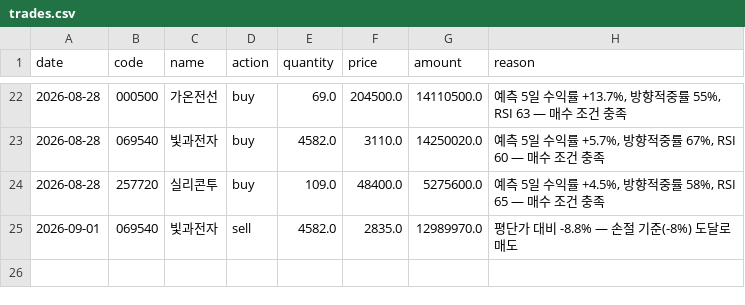
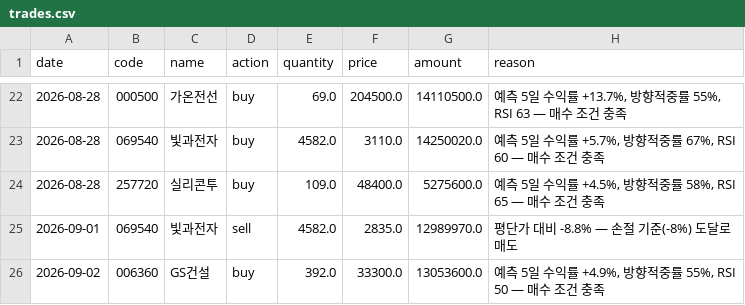
Before and after one commit to BryunB/kr-stock-dashboard, a CSV file: data/portfolio/trades.csv, drawn as a sheet; only a part is shown, gaps mark what is left out; the diff names each change by its address in the sheet, - before the commit and + after, or states it on an @@ line.

```diff
--- a/data/portfolio/trades.csv
+++ b/data/portfolio/trades.csv
+row 26: 2026-09-02 | 006360 | GS건설 | buy | 392.0 | 33300.0 | 13053600.0 | 예측 5일 수익률 +4.9%, 방향적중률 55%, RSI 50 — 매수 조건 충족
```
Also changed, not shown: data/portfolio/equity_history.csv, data/portfolio/holdings.csv, 1 other file.
